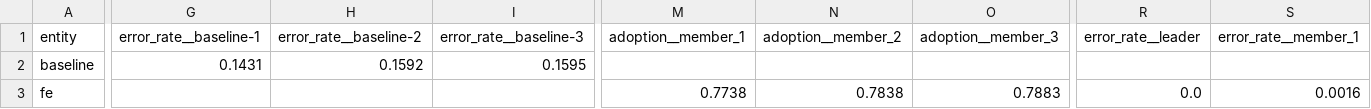
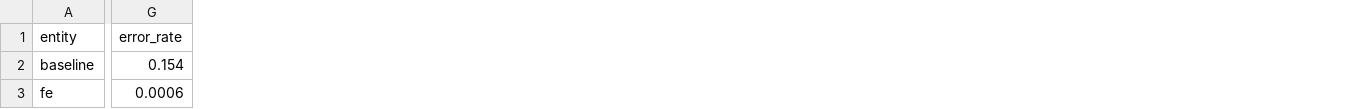
Before and after one commit to apeiria-network/Monopoly-Agent-Battle, a CSV file: stat/collaboration_fe-vs-baseline_summary.csv, drawn as a sheet; only a part is shown, gaps mark what is left out; removed rows and columns are numbered as before the commit, all else as after; the diff covers the shown part only; the diff names each change by its address in the sheet, - before the commit and + after, or states it on an @@ line.

```diff
--- a/stat/collaboration_fe-vs-baseline_summary.csv
+++ b/stat/collaboration_fe-vs-baseline_summary.csv
-column G (error_rate__baseline-1), row 2: 0.1431
-column H (error_rate__baseline-2), row 2: 0.1592
-column I (error_rate__baseline-3), row 2: 0.1595
+column G (error_rate), rows 2-3: 0.154 | 0.0006
-column M (adoption__member_1), row 3: 0.7738
-column N (adoption__member_2), row 3: 0.7838
-column O (adoption__member_3), row 3: 0.7883
-column R (error_rate__leader), row 3: 0.0
-column S (error_rate__member_1), row 3: 0.0016
```
Also changed, not shown: 2 removed columns and 2 edited cells elsewhere in this file, stat/collaboration_4-courts-battle_summary.csv, stat/collaboration_court-fe-battle_detail.csv, 8 other files.
